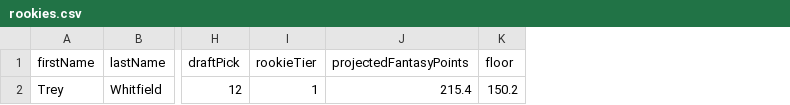
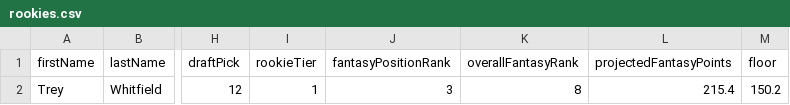
Before and after one commit to DarrellJBullock/draftiq, a CSV file: data/templates/rookies.csv, drawn as a sheet; only a part is shown, gaps mark what is left out; the diff names each change by its address in the sheet, - before the commit and + after, or states it on an @@ line.

```diff
--- a/data/templates/rookies.csv
+++ b/data/templates/rookies.csv
+column J (fantasyPositionRank), row 2: 3
+column K (overallFantasyRank), row 2: 8
```
Also changed, not shown: 6 other files.
